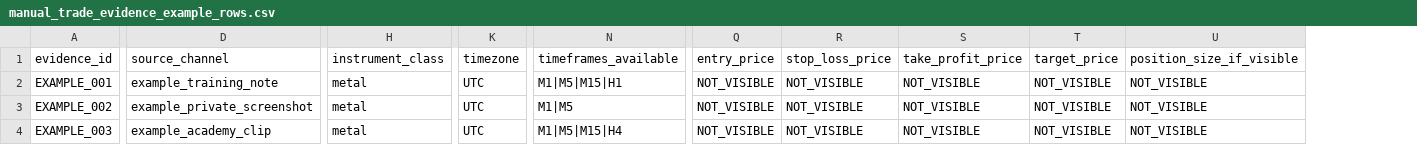
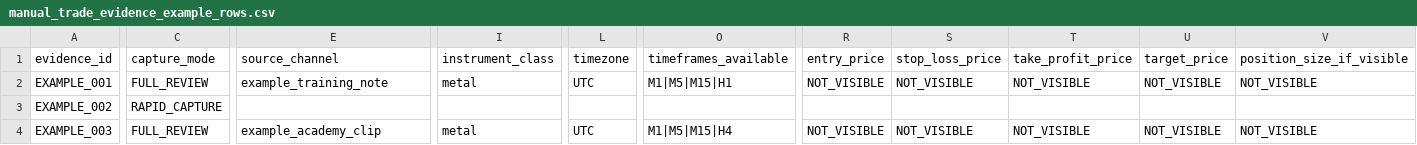
Before and after one commit to bimastudio25-star/Darzo-trade, a CSV file: backtests/reports/adelin_v2_manual_trade_evidence_schema/manual_trade_evidence_example_rows.csv, drawn as a sheet; only a part is shown, gaps mark what is left out; addresses are those after the commit; the diff covers the shown part only; the diff names each change by its address in the sheet, - before the commit and + after, or states it on an @@ line.

Commit message:
Add Adelin v2 manual evidence rapid capture mode

```diff
--- a/backtests/reports/adelin_v2_manual_trade_evidence_schema/manual_trade_evidence_example_rows.csv
+++ b/backtests/reports/adelin_v2_manual_trade_evidence_schema/manual_trade_evidence_example_rows.csv
+column C (capture_mode), rows 2-4: FULL_REVIEW | RAPID_CAPTURE | FULL_REVIEW
-E3 (source_channel): example_private_screenshot
+E3 (source_channel): (empty)
-I3 (instrument_class): metal
+I3 (instrument_class): (empty)
-L3 (timezone): UTC
+L3 (timezone): (empty)
-O3 (timeframes_available): M1|M5
+O3 (timeframes_available): (empty)
-R3 (entry_price): NOT_VISIBLE
+R3 (entry_price): (empty)
-S3 (stop_loss_price): NOT_VISIBLE
+S3 (stop_loss_price): (empty)
-T3 (take_profit_price): NOT_VISIBLE
+T3 (take_profit_price): (empty)
-U3 (target_price): NOT_VISIBLE
+U3 (target_price): (empty)
-V3 (position_size_if_visible): NOT_VISIBLE
+V3 (position_size_if_visible): (empty)
```
Also changed, not shown: 29 edited cells elsewhere in this file, backtests/reports/adelin_v2_manual_trade_evidence_schema/manual_trade_evidence_template.csv, 7 other files.
